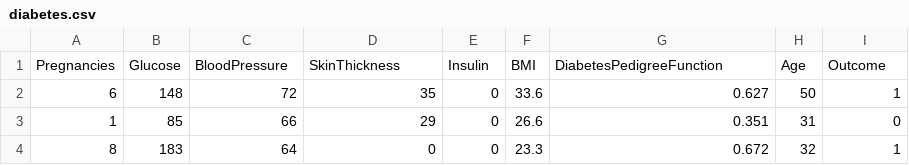
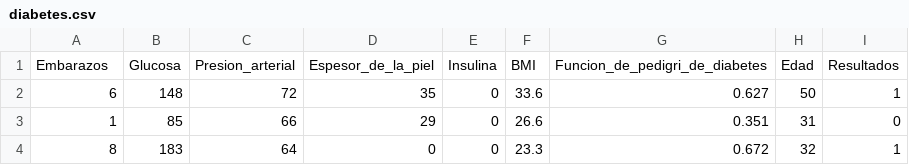
Before and after one commit to almanzashei15-ui/Estadistica2026, a CSV file: Examen/diabetes.csv, drawn as a sheet; only a part is shown.

Commit message:
Update diabetes.csv

```diff
--- a/Examen/diabetes.csv
+++ b/Examen/diabetes.csv
@@ -1,2 +1,2 @@
-Pregnancies,Glucose,BloodPressure,SkinThickness,Insulin,BMI,DiabetesPedigreeFunction,Age,Outcome
+Embarazos,Glucosa,Presion_arterial,Espesor_de_la_piel,Insulina,BMI,Funcion_de_pedigri_de_diabetes,Edad,Resultados
 6,148,72,35,0,33.6,0.627,50,1
```
